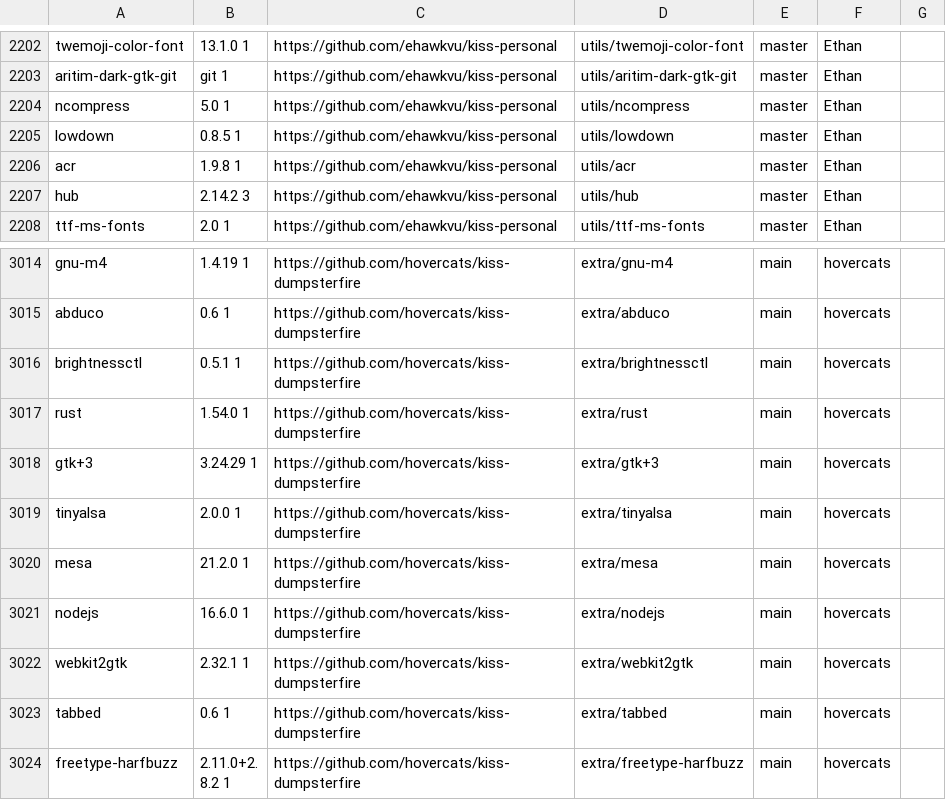
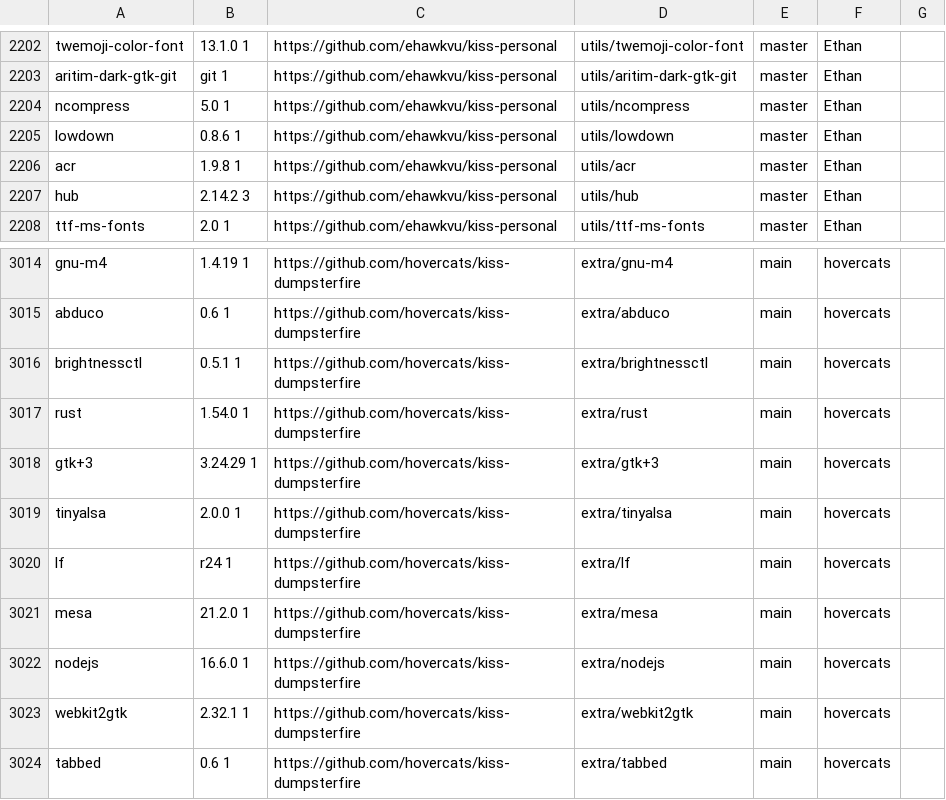
Before and after one commit to jedahan/kiss-find, a CSV file: db.csv, drawn as a sheet; only a part is shown, gaps mark what is left out; the shorter side is filled out with more unchanged rows.

Commit message:
Deploying to github-pages from @ jedahan/kiss-find@a2d6e0608ebf40bbb88c234c4e06025ddb3ebcd5 🚀

```diff
--- a/db.csv
+++ b/db.csv
@@ -2204,3 +2204,3 @@ aritim-dark-gtk-git, git 1,https://github.com/ehawkvu/kiss-personal,utils/aritim
 ncompress,5.0 1,https://github.com/ehawkvu/kiss-personal,utils/ncompress,master,"Ethan"," "
-lowdown,0.8.5 1,https://github.com/ehawkvu/kiss-personal,utils/lowdown,master,"Ethan"," "
+lowdown,0.8.6 1,https://github.com/ehawkvu/kiss-personal,utils/lowdown,master,"Ethan"," "
 acr,1.9.8 1,https://github.com/ehawkvu/kiss-personal,utils/acr,master,"Ethan"," "
@@ -3019,2 +3019,3 @@ gtk+3,3.24.29 1,https://github.com/hovercats/kiss-dumpsterfire,extra/gtk+3,main,
 tinyalsa,2.0.0 1,https://github.com/hovercats/kiss-dumpsterfire,extra/tinyalsa,main,"hovercats"," "
+lf,r24 1,https://github.com/hovercats/kiss-dumpsterfire,extra/lf,main,"hovercats"," "
 mesa,21.2.0 1,https://github.com/hovercats/kiss-dumpsterfire,extra/mesa,main,"hovercats"," "
```
Also changed, not shown: 1 other file.
